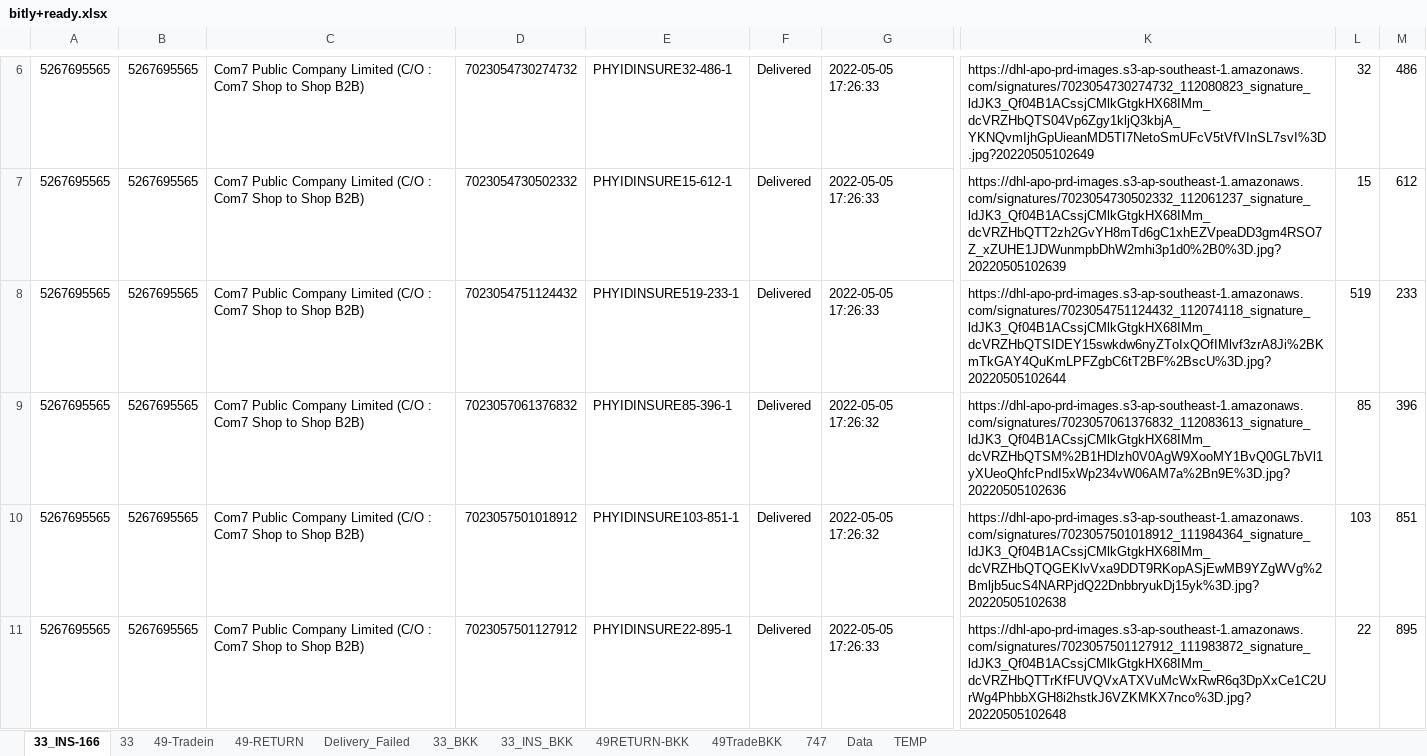
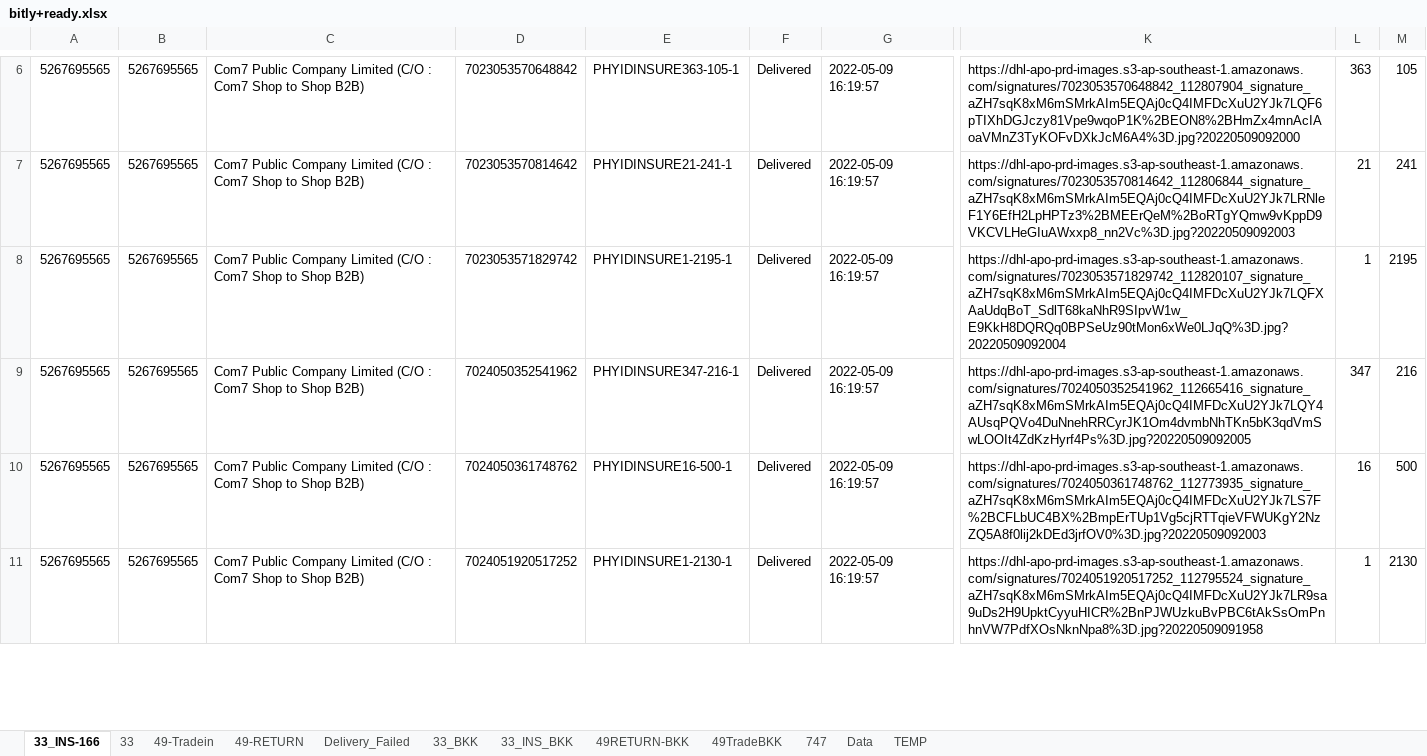
Before and after one commit to famasf1/my-work-python-script, an Excel workbook: bitly+ready.xlsx, sheet 33_INS-166, drawn as a sheet; only a part is shown, gaps mark what is left out; values as stored, in another font and other column widths than the file's, no borders; the diff covers the shown part only; the diff names each change by its address in the sheet, - before the commit and + after, or states it on an @@ line.

```diff
--- a/bitly+ready.xlsx (sheet 33_INS-166)
+++ b/bitly+ready.xlsx (sheet 33_INS-166)
-D6: 7023054730274732
+D6: 7023053570648842
-E6: PHYIDINSURE32-486-1
+E6: PHYIDINSURE363-105-1
-G6:G8: 2022-05-05 17:26:33
+G6:G8: 2022-05-09 16:19:57
-K6: https://dhl-apo-prd-images.s3-ap-southeast-1.amazonaws.com/signatures/7023054730274732_112080823_signature_ldJK3_Qf04B1ACssjCMlkGtgkHX68IMm_dcVRZHbQTS04Vp6Zgy1kljQ3kbjA_YKNQvmIjhGpUieanMD5TI7NetoSmUFcV5tVfVInSL7svI%3D.jpg?20220505102649
+K6: https://dhl-apo-prd-images.s3-ap-southeast-1.amazonaws.com/signatures/7023053570648842_112807904_signature_aZH7sqK8xM6mSMrkAIm5EQAj0cQ4IMFDcXuU2YJk7LQF6pTIXhDGJczy81Vpe9wqoP1K%2BEON8%2BHmZx4mnAcIAoaVMnZ3TyKOFvDXkJcM6A4%3D.jpg?20220509092000
-L6: 32
+L6: 363
-M6: 486
+M6: 105
-D7: 7023054730502332
+D7: 7023053570814642
-E7: PHYIDINSURE15-612-1
+E7: PHYIDINSURE21-241-1
-K7: https://dhl-apo-prd-images.s3-ap-southeast-1.amazonaws.com/signatures/7023054730502332_112061237_signature_ldJK3_Qf04B1ACssjCMlkGtgkHX68IMm_dcVRZHbQTT2zh2GvYH8mTd6gC1xhEZVpeaDD3gm4RSO7Z_xZUHE1JDWunmpbDhW2mhi3p1d0%2B0%3D.jpg?20220505102639
+K7: https://dhl-apo-prd-images.s3-ap-southeast-1.amazonaws.com/signatures/7023053570814642_112806844_signature_aZH7sqK8xM6mSMrkAIm5EQAj0cQ4IMFDcXuU2YJk7LRNleF1Y6EfH2LpHPTz3%2BMEErQeM%2BoRTgYQmw9vKppD9VKCVLHeGIuAWxxp8_nn2Vc%3D.jpg?20220509092003
-L7: 15
+L7: 21
-M7: 612
+M7: 241
-D8: 7023054751124432
+D8: 7023053571829742
-E8: PHYIDINSURE519-233-1
+E8: PHYIDINSURE1-2195-1
-K8: https://dhl-apo-prd-images.s3-ap-southeast-1.amazonaws.com/signatures/7023054751124432_112074118_signature_ldJK3_Qf04B1ACssjCMlkGtgkHX68IMm_dcVRZHbQTSIDEY15swkdw6nyZToIxQOfIMlvf3zrA8Ji%2BKmTkGAY4QuKmLPFZgbC6tT2BF%2BscU%3D.jpg?20220505102644
+K8: https://dhl-apo-prd-images.s3-ap-southeast-1.amazonaws.com/signatures/7023053571829742_112820107_signature_aZH7sqK8xM6mSMrkAIm5EQAj0cQ4IMFDcXuU2YJk7LQFXAaUdqBoT_SdlT68kaNhR9SIpvW1w_E9KkH8DQRQq0BPSeUz90tMon6xWe0LJqQ%3D.jpg?20220509092004
-L8: 519
+L8: 1
-M8: 233
+M8: 2195
-D9: 7023057061376832
+D9: 7024050352541962
-E9: PHYIDINSURE85-396-1
+E9: PHYIDINSURE347-216-1
-G9:G10: 2022-05-05 17:26:32
+G9:G10: 2022-05-09 16:19:57
-K9: https://dhl-apo-prd-images.s3-ap-southeast-1.amazonaws.com/signatures/7023057061376832_112083613_signature_ldJK3_Qf04B1ACssjCMlkGtgkHX68IMm_dcVRZHbQTSM%2B1HDlzh0V0AgW9XooMY1BvQ0GL7bVl1yXUeoQhfcPndI5xWp234vW06AM7a%2Bn9E%3D.jpg?20220505102636
+K9: https://dhl-apo-prd-images.s3-ap-southeast-1.amazonaws.com/signatures/7024050352541962_112665416_signature_aZH7sqK8xM6mSMrkAIm5EQAj0cQ4IMFDcXuU2YJk7LQY4AUsqPQVo4DuNnehRRCyrJK1Om4dvmbNhTKn5bK3qdVmSwLOOIt4ZdKzHyrf4Ps%3D.jpg?20220509092005
-L9: 85
+L9: 347
-M9: 396
+M9: 216
-D10: 7023057501018912
+D10: 7024050361748762
-E10: PHYIDINSURE103-851-1
+E10: PHYIDINSURE16-500-1
-K10: https://dhl-apo-prd-images.s3-ap-southeast-1.amazonaws.com/signatures/7023057501018912_111984364_signature_ldJK3_Qf04B1ACssjCMlkGtgkHX68IMm_dcVRZHbQTQGEKlvVxa9DDT9RKopASjEwMB9YZgWVg%2Bmljb5ucS4NARPjdQ22DnbbryukDj15yk%3D.jpg?20220505102638
+K10: https://dhl-apo-prd-images.s3-ap-southeast-1.amazonaws.com/signatures/7024050361748762_112773935_signature_aZH7sqK8xM6mSMrkAIm5EQAj0cQ4IMFDcXuU2YJk7LS7F%2BCFLbUC4BX%2BmpErTUp1Vg5cjRTTqieVFWUKgY2NzZQ5A8f0lij2kDEd3jrfOV0%3D.jpg?20220509092003
-L10: 103
+L10: 16
-M10: 851
+M10: 500
-D11: 7023057501127912
+D11: 7024051920517252
-E11: PHYIDINSURE22-895-1
+E11: PHYIDINSURE1-2130-1
-G11: 2022-05-05 17:26:33
+G11: 2022-05-09 16:19:57
-K11: https://dhl-apo-prd-images.s3-ap-southeast-1.amazonaws.com/signatures/7023057501127912_111983872_signature_ldJK3_Qf04B1ACssjCMlkGtgkHX68IMm_dcVRZHbQTTrKfFUVQVxATXVuMcWxRwR6q3DpXxCe1C2UrWg4PhbbXGH8i2hstkJ6VZKMKX7nco%3D.jpg?20220505102648
+K11: https://dhl-apo-prd-images.s3-ap-southeast-1.amazonaws.com/signatures/7024051920517252_112795524_signature_aZH7sqK8xM6mSMrkAIm5EQAj0cQ4IMFDcXuU2YJk7LR9sa9uDs2H9UpktCyyuHICR%2BnPJWUzkuBvPBC6tAkSsOmPnhnVW7PdfXOsNknNpa8%3D.jpg?20220509091958
-L11: 22
+L11: 1
-M11: 895
+M11: 2130
```
Also changed, not shown: 27 added rows, 82 removed rows and 60 edited cells elsewhere in this sheet, sheet 49-Tradein, sheet 33, sheet 33_BKK, sheet 33_INS_BKK, sheet 49TradeBKK, sheet Delivery_Failed, 2 more sheets, 1 other file.
